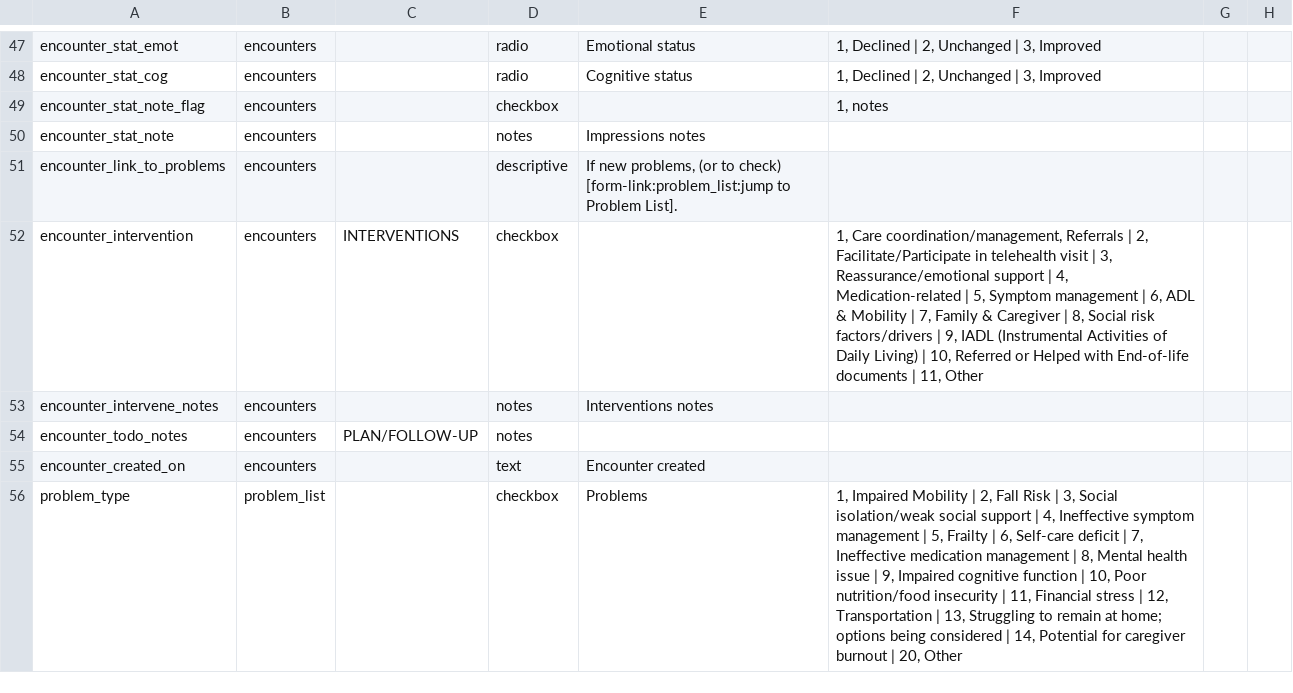
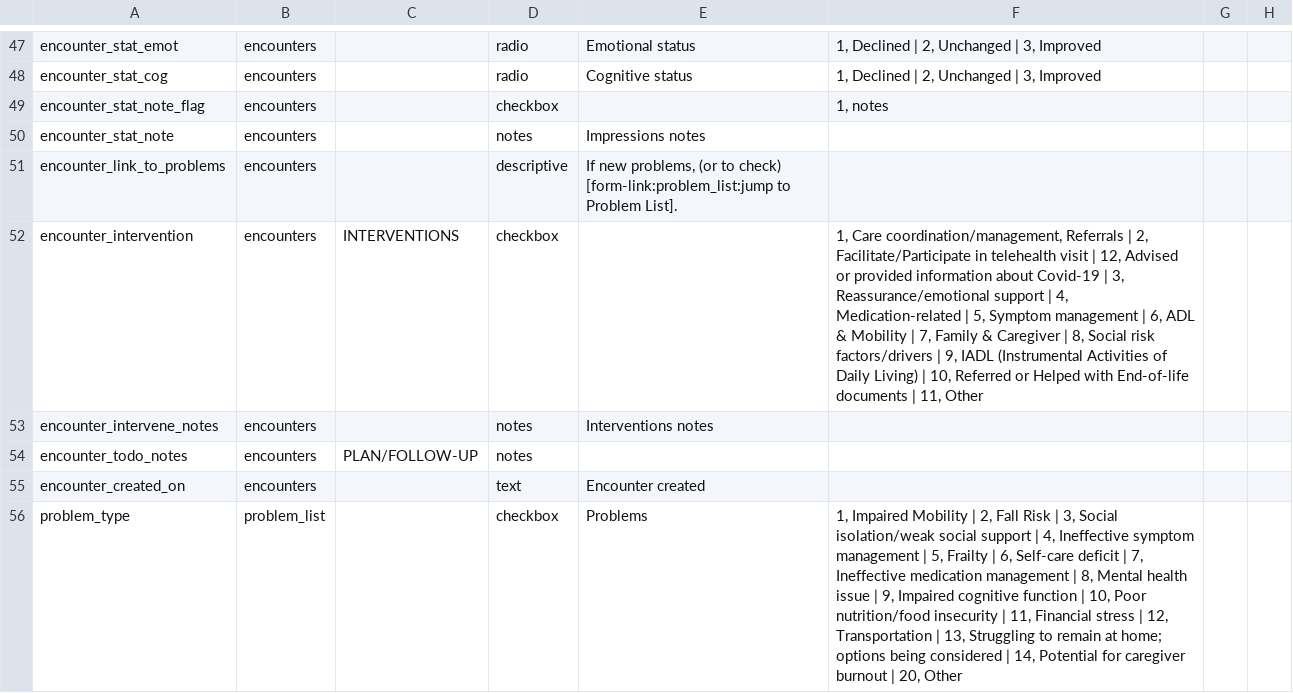
Before and after one commit to lcarlp/uvcnp, a CSV file: DataDictionary.csv, drawn as a sheet; only a part is shown, gaps mark what is left out; the diff names each change by its address in the sheet, - before the commit and + after, or states it on an @@ line.

Commit message:
Added new intervention to encounter_intervention: "Advised or provided information about Covid-19" as requested by Sarah Jo.

```diff
--- a/DataDictionary.csv
+++ b/DataDictionary.csv
-F52: …visit | 3, Reassurance/emotional…
+F52: …visit | 12, Advised or provided information about Covid-19 | 3, Reassurance/emotional…
```
